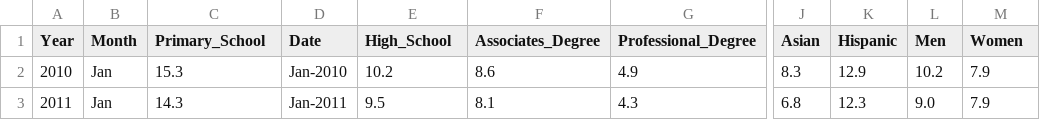
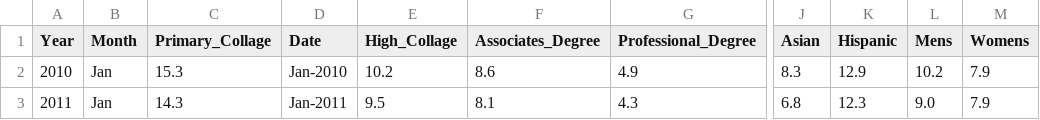
Before and after one commit to midhun8055/ENGINE, a CSV file: unemployment_data_us.csv, drawn as a sheet; only a part is shown, gaps mark what is left out; the diff names each change by its address in the sheet, - before the commit and + after, or states it on an @@ line.

Commit message:
Update unemployment_data_us.csv

```diff
--- a/unemployment_data_us.csv
+++ b/unemployment_data_us.csv
-C1: Primary_School
+C1: Primary_Collage
-E1: High_School
+E1: High_Collage
-L1: Men
+L1: Mens
-M1: Women
+M1: Womens
```
